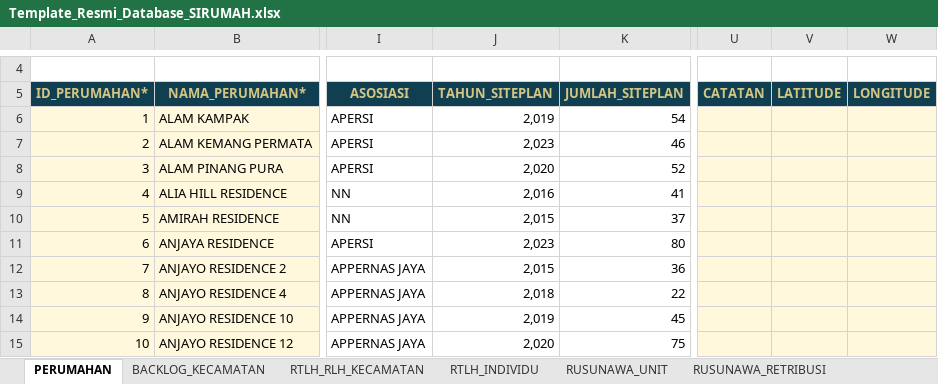
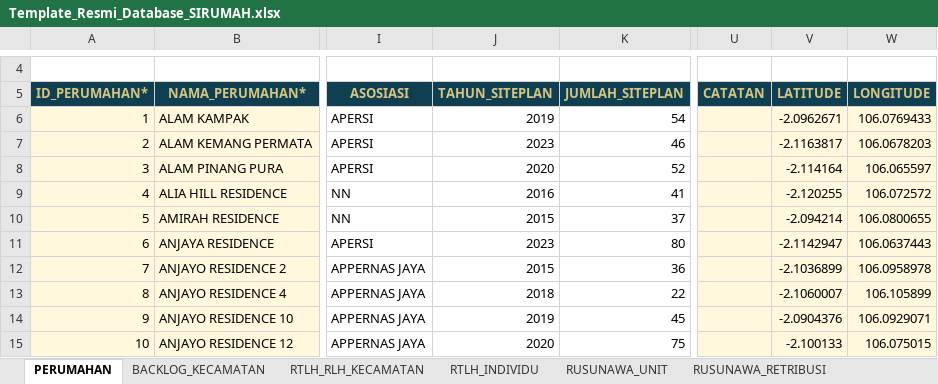
Before and after one commit to andyandriadoria/dashboard-perumahan, an Excel workbook: data/Template_Resmi_Database_SIRUMAH.xlsx, sheet PERUMAHAN, drawn as a sheet; only a part is shown, gaps mark what is left out; values as stored, in another font and other column widths than the file's, no borders; conditional formats and table styles not drawn; the diff covers the shown part only; the diff names each change by its address in the sheet, - before the commit and + after, or states it on an @@ line.

Commit message:
Add files via upload

```diff
--- a/data/Template_Resmi_Database_SIRUMAH.xlsx (sheet PERUMAHAN)
+++ b/data/Template_Resmi_Database_SIRUMAH.xlsx (sheet PERUMAHAN)
-J6 (TAHUN_SITEPLAN): 2,019
+J6 (TAHUN_SITEPLAN): 2019
-V6 (LATITUDE): (empty)
+V6 (LATITUDE): -2.0962671
-W6 (LONGITUDE): (empty)
+W6 (LONGITUDE): 106.0769433
-J7 (TAHUN_SITEPLAN): 2,023
+J7 (TAHUN_SITEPLAN): 2023
-V7 (LATITUDE): (empty)
+V7 (LATITUDE): -2.1163817
-W7 (LONGITUDE): (empty)
+W7 (LONGITUDE): 106.0678203
-J8 (TAHUN_SITEPLAN): 2,020
+J8 (TAHUN_SITEPLAN): 2020
-V8 (LATITUDE): (empty)
+V8 (LATITUDE): -2.114164
-W8 (LONGITUDE): (empty)
+W8 (LONGITUDE): 106.065597
-J9 (TAHUN_SITEPLAN): 2,016
+J9 (TAHUN_SITEPLAN): 2016
-V9 (LATITUDE): (empty)
+V9 (LATITUDE): -2.120255
-W9 (LONGITUDE): (empty)
+W9 (LONGITUDE): 106.072572
-J10 (TAHUN_SITEPLAN): 2,015
+J10 (TAHUN_SITEPLAN): 2015
-V10 (LATITUDE): (empty)
+V10 (LATITUDE): -2.094214
-W10 (LONGITUDE): (empty)
+W10 (LONGITUDE): 106.0800655
-J11 (TAHUN_SITEPLAN): 2,023
+J11 (TAHUN_SITEPLAN): 2023
-V11 (LATITUDE): (empty)
+V11 (LATITUDE): -2.1142947
-W11 (LONGITUDE): (empty)
+W11 (LONGITUDE): 106.0637443
-J12 (TAHUN_SITEPLAN): 2,015
+J12 (TAHUN_SITEPLAN): 2015
-V12 (LATITUDE): (empty)
+V12 (LATITUDE): -2.1036899
-W12 (LONGITUDE): (empty)
+W12 (LONGITUDE): 106.0958978
-J13 (TAHUN_SITEPLAN): 2,018
+J13 (TAHUN_SITEPLAN): 2018
-V13 (LATITUDE): (empty)
+V13 (LATITUDE): -2.1060007
-W13 (LONGITUDE): (empty)
+W13 (LONGITUDE): 106.105899
-J14 (TAHUN_SITEPLAN): 2,019
+J14 (TAHUN_SITEPLAN): 2019
-V14 (LATITUDE): (empty)
+V14 (LATITUDE): -2.0904376
-W14 (LONGITUDE): (empty)
+W14 (LONGITUDE): 106.0929071
-J15 (TAHUN_SITEPLAN): 2,020
+J15 (TAHUN_SITEPLAN): 2020
-V15 (LATITUDE): (empty)
+V15 (LATITUDE): -2.100133
-W15 (LONGITUDE): (empty)
+W15 (LONGITUDE): 106.075015
```
Also changed, not shown: 932 edited cells elsewhere in this sheet.
